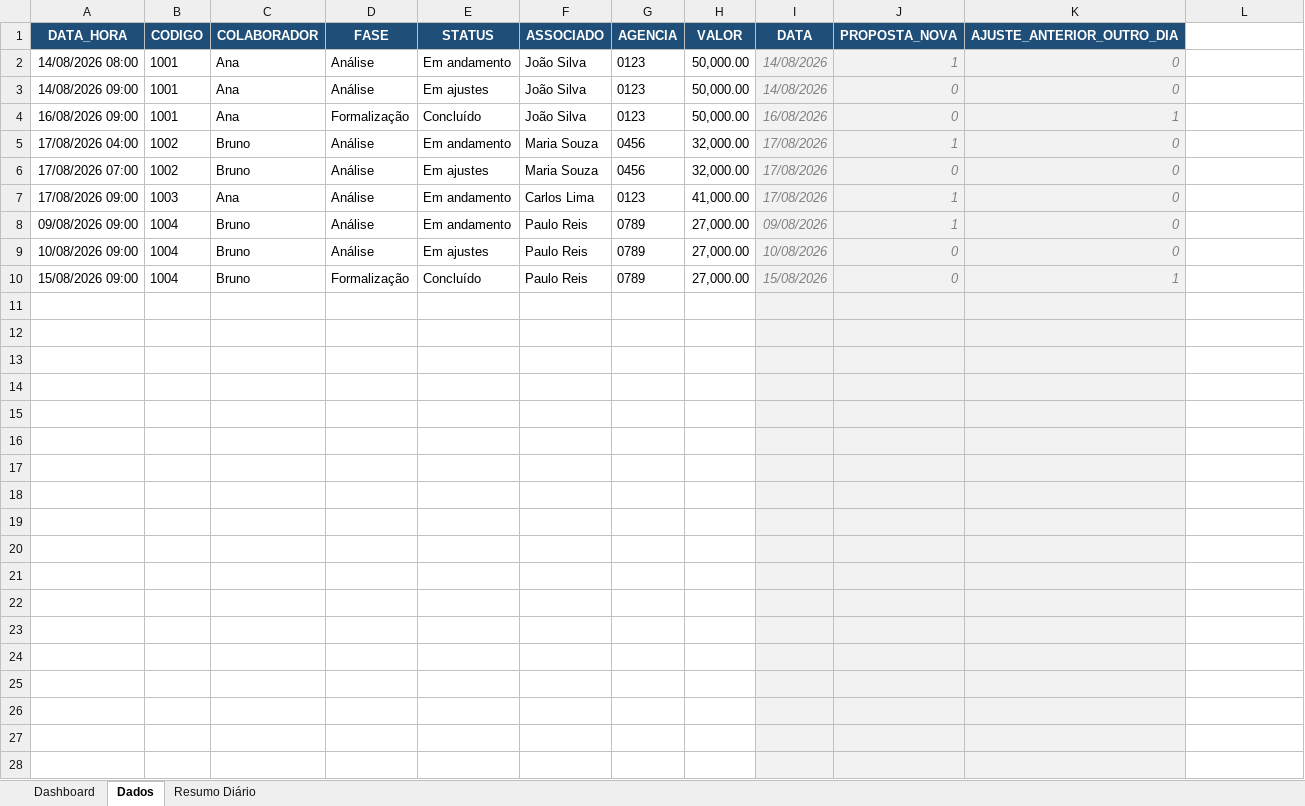
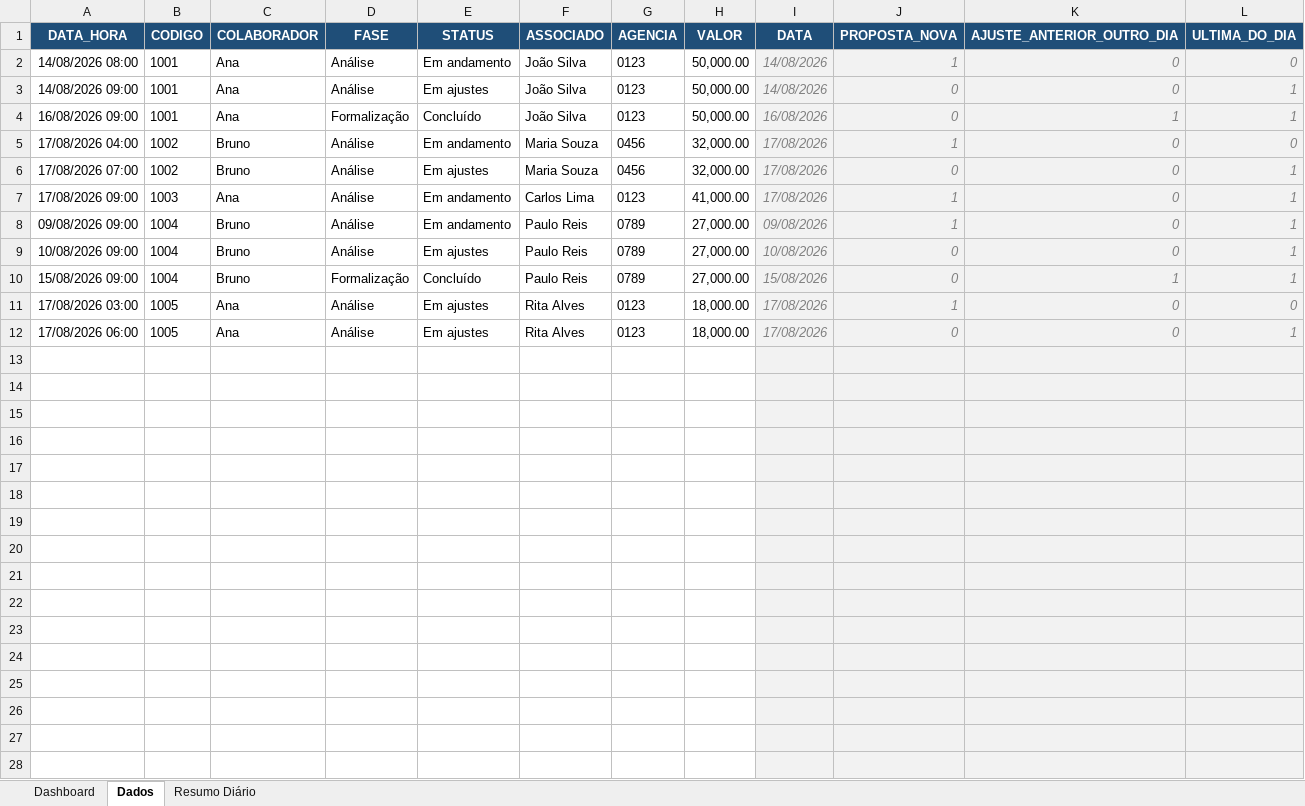
Before and after one commit to enriquenasc/Qualificador-de-Cedula, an Excel workbook: dashboard propostas.xlsx, sheet Dados, drawn as a sheet; only a part is shown; values as stored, in another font and other column widths than the file's, no borders; the diff covers the shown part only; the diff names each change by its address in the sheet, - before the commit and + after, or states it on an @@ line.

Commit message:
Add files via upload

```diff
--- a/dashboard propostas.xlsx (sheet Dados)
+++ b/dashboard propostas.xlsx (sheet Dados)
-L1: (empty)
+L1: ULTIMA_DO_DIA
-L1 fill: none
+L1 fill: #1F4E78
-L2 (ULTIMA_DO_DIA): (empty)
+L2 (ULTIMA_DO_DIA): 0
-L2:L28 fill: none
+L2:L28 fill: #F2F2F2
-L3:L4 (ULTIMA_DO_DIA): (empty)
+L3:L4 (ULTIMA_DO_DIA): 1
-L5 (ULTIMA_DO_DIA): (empty)
+L5 (ULTIMA_DO_DIA): 0
-L6:L10 (ULTIMA_DO_DIA): (empty)
+L6:L10 (ULTIMA_DO_DIA): 1
-row 11: (empty)
+row 11: 17/08/2026 03:00 | 1005 | Ana | Análise | Em ajustes | Rita Alves | 0123 | 18,000.00 | 17/08/2026 | 1 | 0 | 0
-row 12: (empty)
+row 12: 17/08/2026 06:00 | 1005 | Ana | Análise | Em ajustes | Rita Alves | 0123 | 18,000.00 | 17/08/2026 | 0 | 0 | 1
```
Also changed, not shown: cell formats elsewhere in this sheet, sheet Dashboard, sheet Resumo Diário, formulas that keep their value, charts or pictures.
